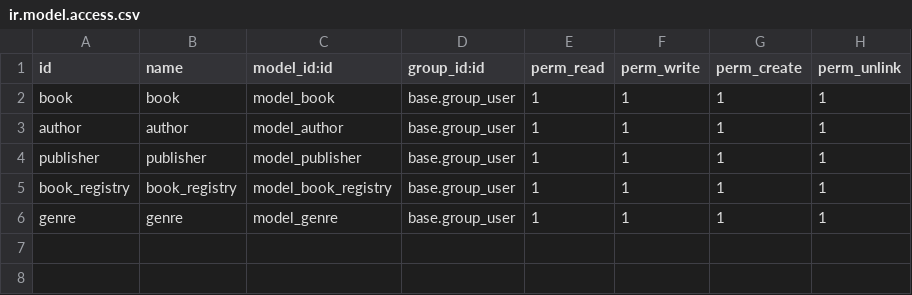
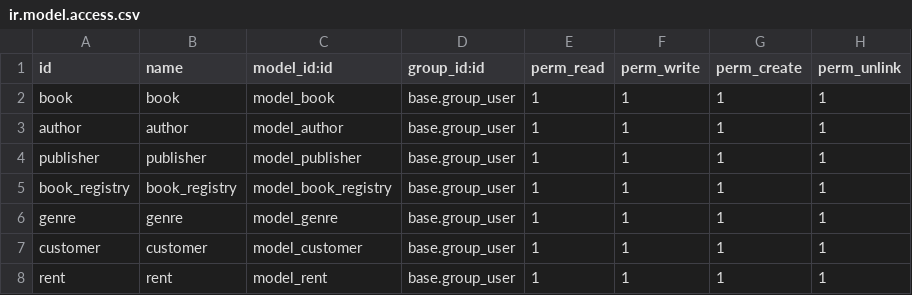
Before and after one commit to mikunatic/debook, a CSV file: security/ir.model.access.csv, drawn as a sheet.

```diff
--- a/security/ir.model.access.csv
+++ b/security/ir.model.access.csv
@@ -6 +6,3 @@ book_registry,book_registry,model_book_registry,base.group_user,1,1,1,1
 genre,genre,model_genre,base.group_user,1,1,1,1
+customer,customer,model_customer,base.group_user,1,1,1,1
+rent,rent,model_rent,base.group_user,1,1,1,1
```
Also changed, not shown: 15 other files.
